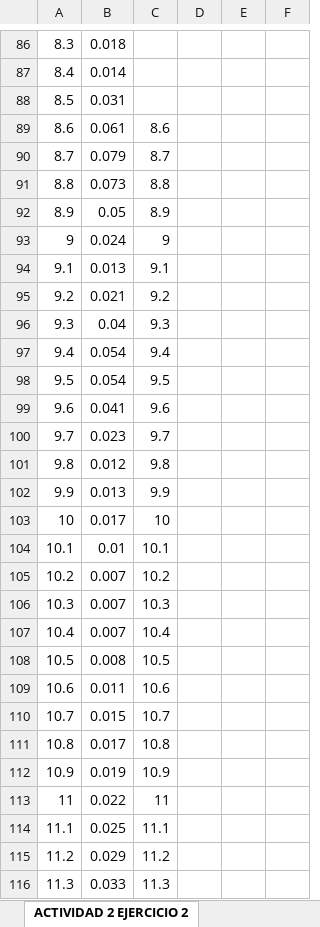
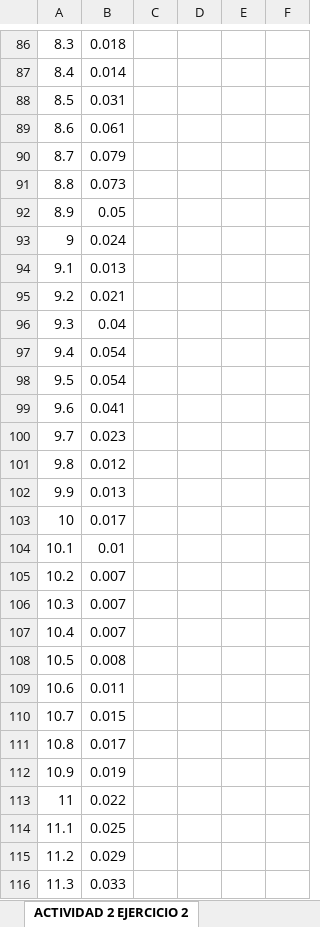
Before and after one commit to jcrojasv1/Lab-Intermedio, an Excel workbook: 2. Doble-Slit/TRABAJO EN CLASE/TRABAJO EN CLASE.xlsx, sheet ACTIVIDAD 2 EJERCICIO 2, drawn as a sheet; only a part is shown, gaps mark what is left out; values as stored, in another font and other column widths than the file's, no borders; charts and pictures not drawn; the diff covers the shown part only; the diff names each change by its address in the sheet, - before the commit and + after, or states it on an @@ line.

```diff
--- a/2. Doble-Slit/TRABAJO EN CLASE/TRABAJO EN CLASE.xlsx (sheet ACTIVIDAD 2 EJERCICIO 2)
+++ b/2. Doble-Slit/TRABAJO EN CLASE/TRABAJO EN CLASE.xlsx (sheet ACTIVIDAD 2 EJERCICIO 2)
-C89: 8.6
+C89: (empty)
-C90: 8.7
+C90: (empty)
-C91: 8.8
+C91: (empty)
-C92: 8.9
+C92: (empty)
-C93: 9
+C93: (empty)
-C94: 9.1
+C94: (empty)
-C95: 9.2
+C95: (empty)
-C96: 9.3
+C96: (empty)
-C97: 9.4
+C97: (empty)
-C98: 9.5
+C98: (empty)
-C99: 9.6
+C99: (empty)
-C100: 9.7
+C100: (empty)
-C101: 9.8
+C101: (empty)
-C102: 9.9
+C102: (empty)
-C103: 10
+C103: (empty)
-C104: 10.1
+C104: (empty)
-C105: 10.2
+C105: (empty)
-C106: 10.3
+C106: (empty)
-C107: 10.4
+C107: (empty)
-C108: 10.5
+C108: (empty)
-C109: 10.6
+C109: (empty)
-C110: 10.7
+C110: (empty)
-C111: 10.8
+C111: (empty)
-C112: 10.9
+C112: (empty)
-C113: 11
+C113: (empty)
-C114: 11.1
+C114: (empty)
-C115: 11.2
+C115: (empty)
-C116: 11.3
+C116: (empty)
```
Also changed, not shown: 16 edited cells elsewhere in this sheet, 3 other files.
